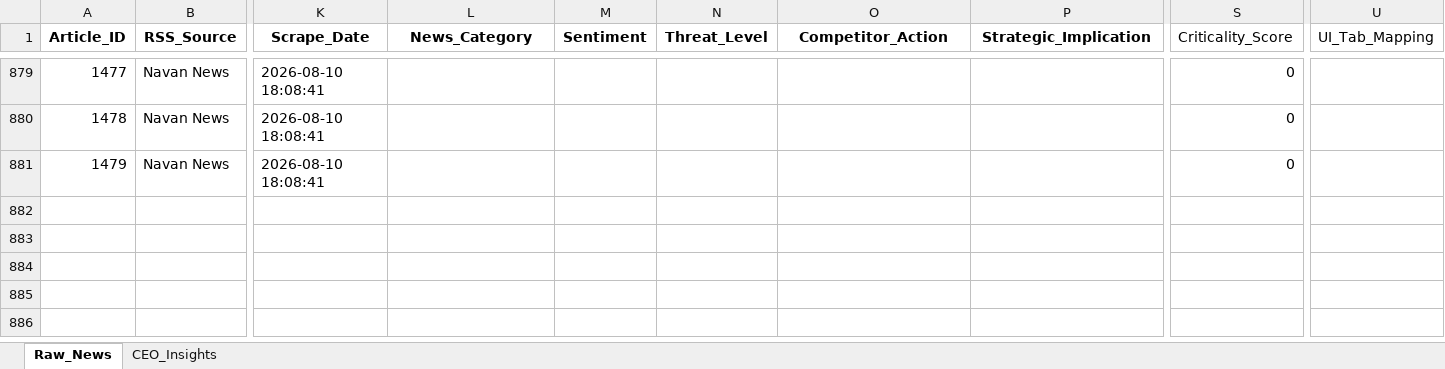
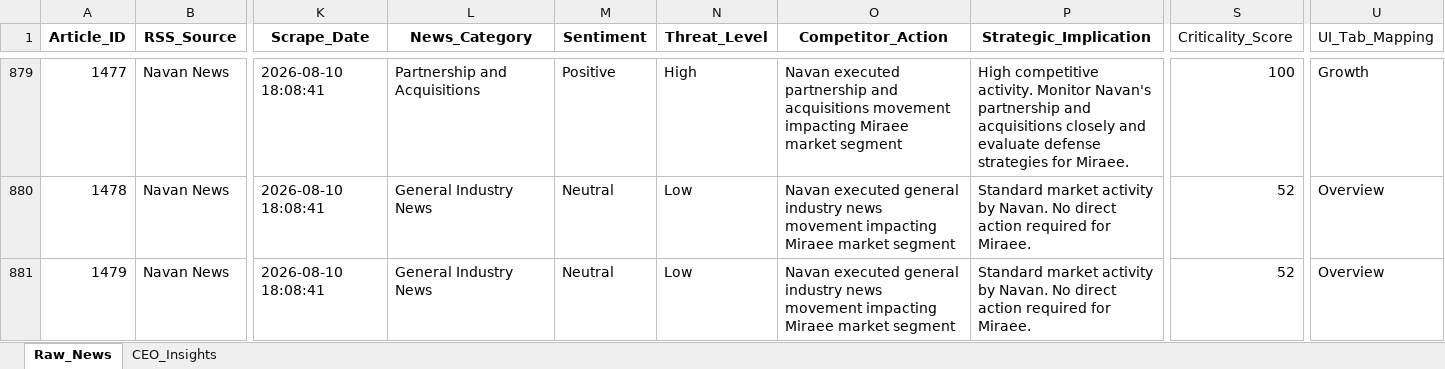
Before and after one commit to dmohanraj78/tabhidashboard, an Excel workbook: News_Dashboard/data/raw_news_database_Miraee.xlsx, sheet Raw_News, drawn as a sheet; only a part is shown, gaps mark what is left out; values as stored, in another font and other column widths than the file's, no borders; the diff covers the shown part only; the diff names each change by its address in the sheet, - before the commit and + after, or states it on an @@ line.

```diff
--- a/News_Dashboard/data/raw_news_database_Miraee.xlsx (sheet Raw_News)
+++ b/News_Dashboard/data/raw_news_database_Miraee.xlsx (sheet Raw_News)
-L879 (News_Category): (empty)
+L879 (News_Category): Partnership and Acquisitions
-M879 (Sentiment): (empty)
+M879 (Sentiment): Positive
-N879 (Threat_Level): (empty)
+N879 (Threat_Level): High
-O879 (Competitor_Action): (empty)
+O879 (Competitor_Action): Navan executed partnership and acquisitions movement impacting Miraee market segment
-P879 (Strategic_Implication): (empty)
+P879 (Strategic_Implication): High competitive activity. Monitor Navan's partnership and acquisitions closely and evaluate defense strategies for Miraee.
-S879 (Criticality_Score): 0
+S879 (Criticality_Score): 100
-U879 (UI_Tab_Mapping): (empty)
+U879 (UI_Tab_Mapping): Growth
-L880:L881 (News_Category): (empty)
+L880:L881 (News_Category): General Industry News
-M880:M881 (Sentiment): (empty)
+M880:M881 (Sentiment): Neutral
-N880:N881 (Threat_Level): (empty)
+N880:N881 (Threat_Level): Low
-O880:O881 (Competitor_Action): (empty)
+O880:O881 (Competitor_Action): Navan executed general industry news movement impacting Miraee market segment
-P880:P881 (Strategic_Implication): (empty)
+P880:P881 (Strategic_Implication): Standard market activity by Navan. No direct action required for Miraee.
-S880:S881 (Criticality_Score): 0
+S880:S881 (Criticality_Score): 52
-U880:U881 (UI_Tab_Mapping): (empty)
+U880:U881 (UI_Tab_Mapping): Overview
```
Also changed, not shown: 42 edited cells elsewhere in this sheet, News_Dashboard/data/raw_news_database_Mondee.xlsx, News_Intelligence/output/raw_news_database_Miraee.xlsx, 3 other files.
